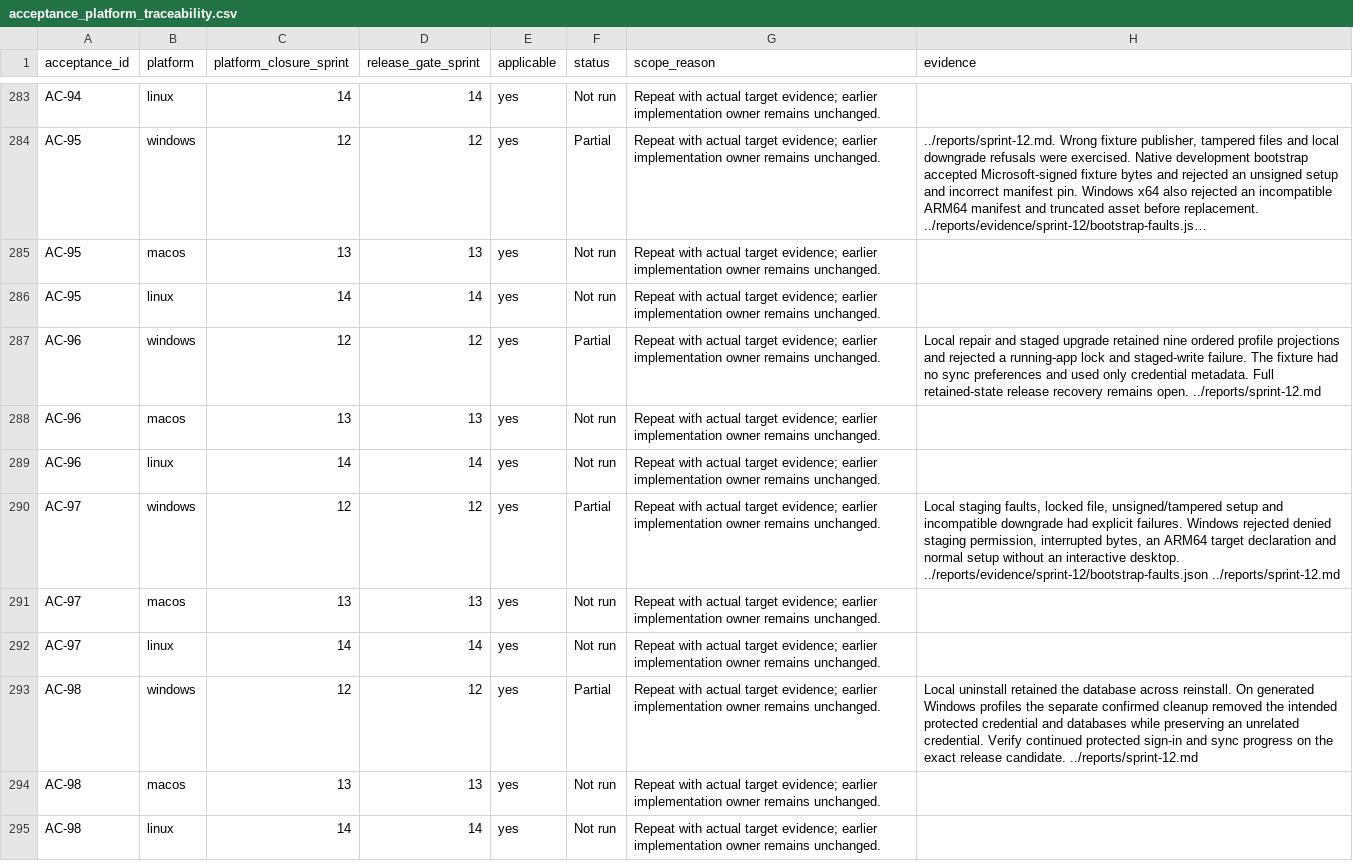
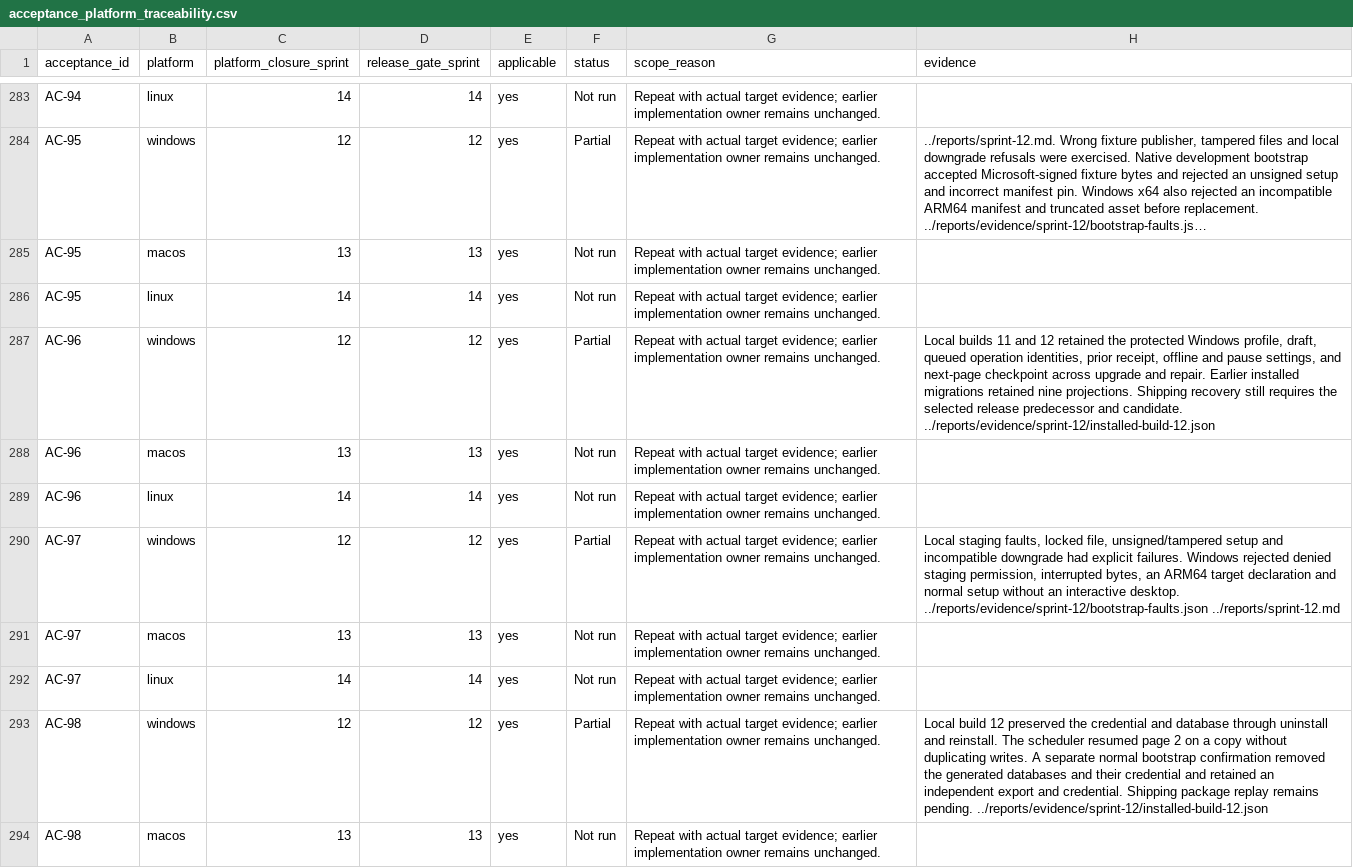
Before and after one commit to joshmarkovic/threadline, a CSV file: docs/spec/acceptance_platform_traceability.csv, drawn as a sheet; only a part is shown, gaps mark what is left out; the shorter side is filled out with more unchanged rows; long unchanged cells end in ….

```diff
--- a/docs/spec/acceptance_platform_traceability.csv
+++ b/docs/spec/acceptance_platform_traceability.csv
@@ -286,3 +286,3 @@ AC-95,macos,13,13,yes,Not run,Repeat with actual target evidence; earlier implem
 AC-95,linux,14,14,yes,Not run,Repeat with actual target evidence; earlier implementation owner remains unchanged.,
-AC-96,windows,12,12,yes,Partial,Repeat with actual target evidence; earlier implementation owner remains unchanged.,Local repair and staged upgrade retained nine ordered profile projections and rejected a running-app lock and staged-write failure. The fixture had no sync preferences and used only credential metadata. Full retained-state release recovery remains open. ../reports/sprint-12.md
+AC-96,windows,12,12,yes,Partial,Repeat with actual target evidence; earlier implementation owner remains unchanged.,"Local builds 11 and 12 retained the protected Windows profile, draft, queued operation identities, prior receipt, offline and pause settings, and next-page checkpoint across upgrade and repair. Earlier installed migrations retained nine projections. Shipping recovery still requires the selected release predecessor and candidate. ../reports/evidence/sprint-12/installed-build-12.json"
 AC-96,macos,13,13,yes,Not run,Repeat with actual target evidence; earlier implementation owner remains unchanged.,
@@ -292,3 +292,3 @@ AC-97,macos,13,13,yes,Not run,Repeat with actual target evidence; earlier implem
 AC-97,linux,14,14,yes,Not run,Repeat with actual target evidence; earlier implementation owner remains unchanged.,
-AC-98,windows,12,12,yes,Partial,Repeat with actual target evidence; earlier implementation owner remains unchanged.,Local uninstall retained the database across reinstall. On generated Windows profiles the separate confirmed cleanup removed the intended protected credential and databases while preserving an unrelated credential. Verify continued protected sign-in and sync progress on the exact release candidate. ../reports/sprint-12.md
+AC-98,windows,12,12,yes,Partial,Repeat with actual target evidence; earlier implementation owner remains unchanged.,Local build 12 preserved the credential and database through uninstall and reinstall. The scheduler resumed page 2 on a copy without duplicating writes. A separate normal bootstrap confirmation removed the generated databases and their credential and retained an independent export and credential. Shipping package replay remains pending. ../reports/evidence/sprint-12/installed-build-12.json
 AC-98,macos,13,13,yes,Not run,Repeat with actual target evidence; earlier implementation owner remains unchanged.,
```
Also changed, not shown: docs/spec/acceptance_traceability.csv, docs/spec/requirement_platform_traceability.csv, 5 other files.
